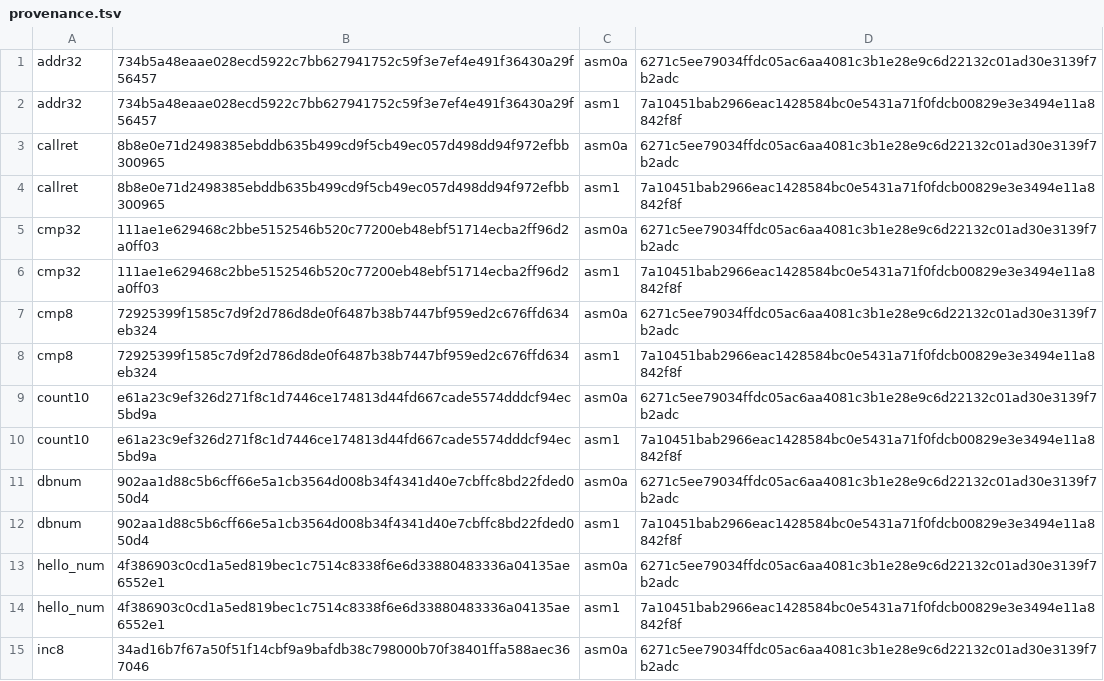
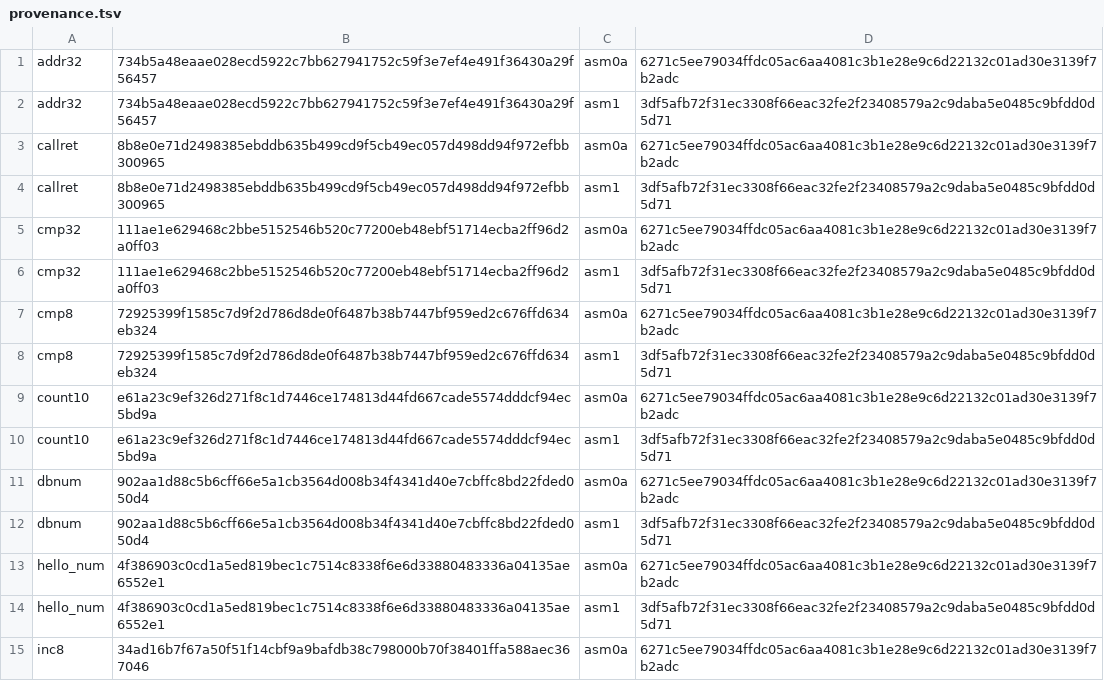
Before and after one commit to saxeum/asm-bootstrap, a TSV file: docs/provenance.tsv, drawn as a sheet; only a part is shown; the diff covers the shown part only.

Commit message:
Phase 2 item 4: expressions -- labels as values, with arithmetic
asm1 5094 -> 5351 bytes.

  mov eax, 1 / end: / db end        ->  db 5     label, resolved
  mov eax, 1 / end: / db end - 2    ->  db 3     label arithmetic
  db fin / fin:                     ->  db 1     FORWARD reference
  db nosuch                         ->  line 2: rejected

expr := term (('+'|'-') term)*, term := literal | label, spaces optional around
the operator.

THE VALUE MODEL is the interesting part: in pass 0 a forward label has no value,
so a symbol looks up as unknown. That is TOLERATED in pass 0 -- values there never
affect a byte count -- and REFUSED in passes 1 and 2, which is what keeps
"db nosuch" an error instead of a silent zero. The same tolerance is why the
forward-reference case works: pass 1 is the validate pass, it has every label, and
it resolves them before a byte is written.

Capability pairs: expr-label, expr-arith, expr-fwd, each against the hand-written
constant it must equal. 11 pairs now.

Four defects, three of them the same defect in different clothes:

1. term returned the PASS FLAG as the symbol's value: "db end" emitted 02, the pass
   number, instead of 05. The lookup value was in eax and got clobbered by a
   movzx eax, byte [rbp+16] before being copied to ecx.
2. The accumulator slot was [rbp+64], which is emitmem's REGISTER FIELD -- and lea
   sets that field before calling memop, which calls expr. So "lea rsi,[rsp]" lost
   its register and stack/count10 broke. Moved to [rbp+12] and [rbp+4], checked
   free rather than assumed.
3. A label named "term" ALREADY EXISTED as the startup's NUL-termination loop.
   Duplicate labels assemble and the FIRST definition wins, so "call term" ran the
   startup loop and every expression failed. Renamed to trm. Same class as the
   duplicate dbnext/d_x/ls1 found earlier: harmless to the assembler, fatal to the
   program.
4. "end - 2" with spaces was rejected: the expression did not skip spaces around
   the operator.

Fixtures 18/18, fixpoint, 11/11 capability pairs, 11/11 rejections with messages,
superior 99KB, provenance and shas re-recorded, seed promoted.

```diff
--- a/docs/provenance.tsv
+++ b/docs/provenance.tsv
@@ -1,15 +1,15 @@
 addr32	734b5a48eaae028ecd5922c7bb627941752c59f3e7ef4e491f36430a29f56457	asm0a	6271c5ee79034ffdc05ac6aa4081c3b1e28e9c6d22132c01ad30e3139f7b2adc
-addr32	734b5a48eaae028ecd5922c7bb627941752c59f3e7ef4e491f36430a29f56457	asm1	7a10451bab2966eac1428584bc0e5431a71f0fdcb00829e3e3494e11a8842f8f
+addr32	734b5a48eaae028ecd5922c7bb627941752c59f3e7ef4e491f36430a29f56457	asm1	3df5afb72f31ec3308f66eac32fe2f23408579a2c9daba5e0485c9bfdd0d5d71
 callret	8b8e0e71d2498385ebddb635b499cd9f5cb49ec057d498dd94f972efbb300965	asm0a	6271c5ee79034ffdc05ac6aa4081c3b1e28e9c6d22132c01ad30e3139f7b2adc
-callret	8b8e0e71d2498385ebddb635b499cd9f5cb49ec057d498dd94f972efbb300965	asm1	7a10451bab2966eac1428584bc0e5431a71f0fdcb00829e3e3494e11a8842f8f
+callret	8b8e0e71d2498385ebddb635b499cd9f5cb49ec057d498dd94f972efbb300965	asm1	3df5afb72f31ec3308f66eac32fe2f23408579a2c9daba5e0485c9bfdd0d5d71
 cmp32	111ae1e629468c2bbe5152546b520c77200eb48ebf51714ecba2ff96d2a0ff03	asm0a	6271c5ee79034ffdc05ac6aa4081c3b1e28e9c6d22132c01ad30e3139f7b2adc
-cmp32	111ae1e629468c2bbe5152546b520c77200eb48ebf51714ecba2ff96d2a0ff03	asm1	7a10451bab2966eac1428584bc0e5431a71f0fdcb00829e3e3494e11a8842f8f
+cmp32	111ae1e629468c2bbe5152546b520c77200eb48ebf51714ecba2ff96d2a0ff03	asm1	3df5afb72f31ec3308f66eac32fe2f23408579a2c9daba5e0485c9bfdd0d5d71
 cmp8	72925399f1585c7d9f2d786d8de0f6487b38b7447bf959ed2c676ffd634eb324	asm0a	6271c5ee79034ffdc05ac6aa4081c3b1e28e9c6d22132c01ad30e3139f7b2adc
-cmp8	72925399f1585c7d9f2d786d8de0f6487b38b7447bf959ed2c676ffd634eb324	asm1	7a10451bab2966eac1428584bc0e5431a71f0fdcb00829e3e3494e11a8842f8f
+cmp8	72925399f1585c7d9f2d786d8de0f6487b38b7447bf959ed2c676ffd634eb324	asm1	3df5afb72f31ec3308f66eac32fe2f23408579a2c9daba5e0485c9bfdd0d5d71
 count10	e61a23c9ef326d271f8c1d7446ce174813d44fd667cade5574dddcf94ec5bd9a	asm0a	6271c5ee79034ffdc05ac6aa4081c3b1e28e9c6d22132c01ad30e3139f7b2adc
-count10	e61a23c9ef326d271f8c1d7446ce174813d44fd667cade5574dddcf94ec5bd9a	asm1	7a10451bab2966eac1428584bc0e5431a71f0fdcb00829e3e3494e11a8842f8f
+count10	e61a23c9ef326d271f8c1d7446ce174813d44fd667cade5574dddcf94ec5bd9a	asm1	3df5afb72f31ec3308f66eac32fe2f23408579a2c9daba5e0485c9bfdd0d5d71
 dbnum	902aa1d88c5b6cff66e5a1cb3564d008b34f4341d40e7cbffc8bd22fded050d4	asm0a	6271c5ee79034ffdc05ac6aa4081c3b1e28e9c6d22132c01ad30e3139f7b2adc
-dbnum	902aa1d88c5b6cff66e5a1cb3564d008b34f4341d40e7cbffc8bd22fded050d4	asm1	7a10451bab2966eac1428584bc0e5431a71f0fdcb00829e3e3494e11a8842f8f
+dbnum	902aa1d88c5b6cff66e5a1cb3564d008b34f4341d40e7cbffc8bd22fded050d4	asm1	3df5afb72f31ec3308f66eac32fe2f23408579a2c9daba5e0485c9bfdd0d5d71
 hello_num	4f386903c0cd1a5ed819bec1c7514c8338f6e6d33880483336a04135ae6552e1	asm0a	6271c5ee79034ffdc05ac6aa4081c3b1e28e9c6d22132c01ad30e3139f7b2adc
-hello_num	4f386903c0cd1a5ed819bec1c7514c8338f6e6d33880483336a04135ae6552e1	asm1	7a10451bab2966eac1428584bc0e5431a71f0fdcb00829e3e3494e11a8842f8f
+hello_num	4f386903c0cd1a5ed819bec1c7514c8338f6e6d33880483336a04135ae6552e1	asm1	3df5afb72f31ec3308f66eac32fe2f23408579a2c9daba5e0485c9bfdd0d5d71
 inc8	34ad16b7f67a50f51f14cbf9a9bafdb38c798000b70f38401ffa588aec367046	asm0a	6271c5ee79034ffdc05ac6aa4081c3b1e28e9c6d22132c01ad30e3139f7b2adc
```
Also changed, not shown: 10 edited cells elsewhere in this file, docs/toolchain.tsv, 12 other files.
